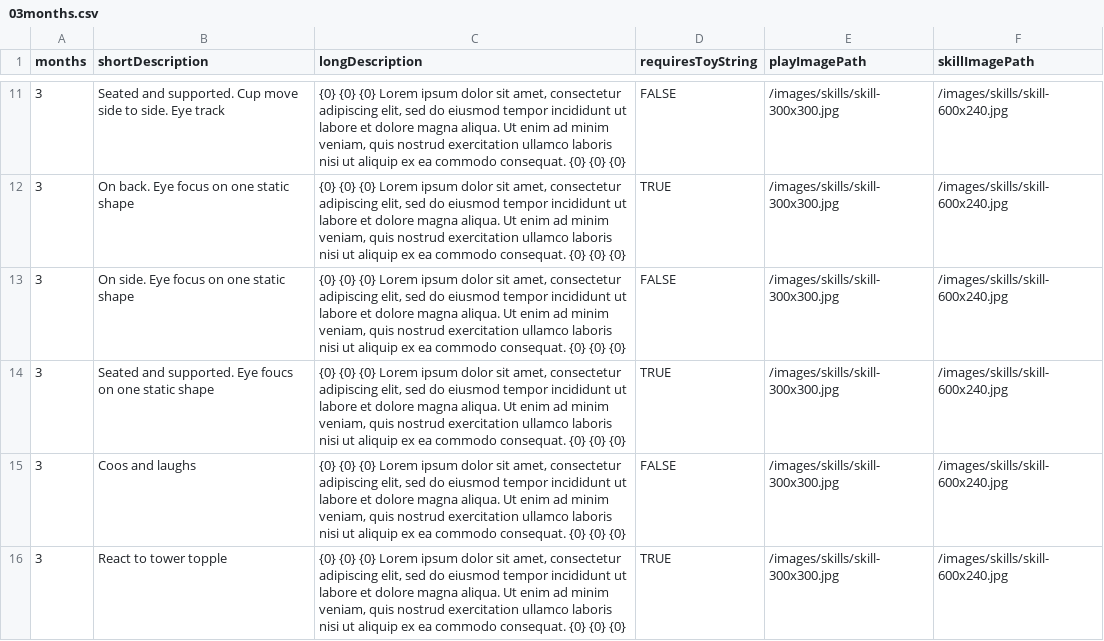
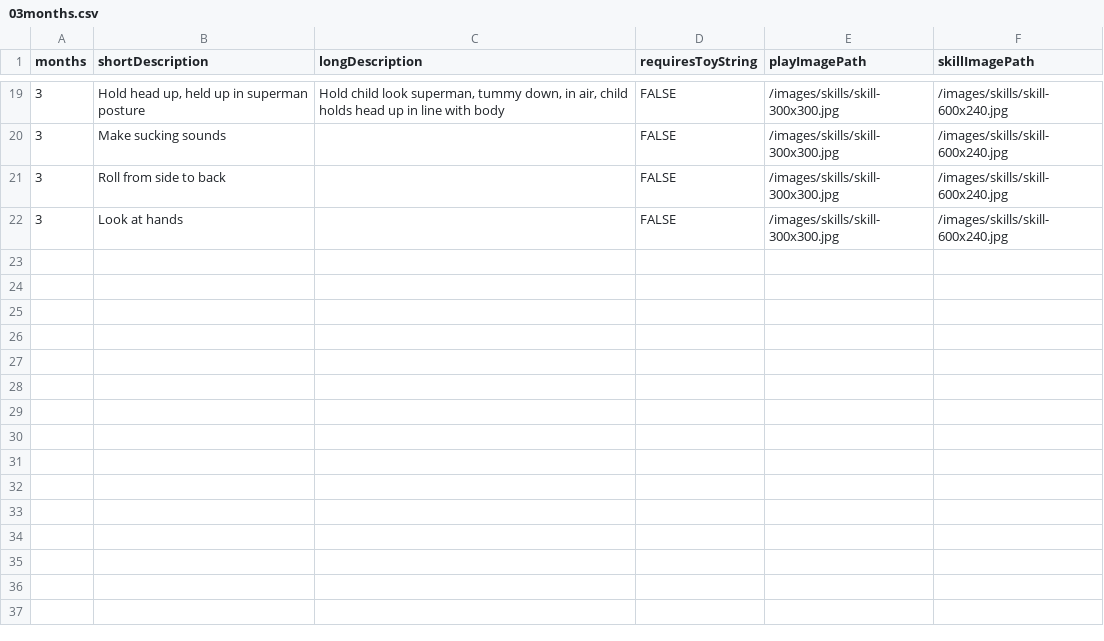
Before and after one commit to victorwu416/playbud, a CSV file: config-instructions-data/03months.csv, drawn as a sheet; only a part is shown, gaps mark what is left out; the diff covers the shown part only.

Commit message:
skills and tweaks

```diff
--- a/config-instructions-data/03months.csv
+++ b/config-instructions-data/03months.csv
@@ -11,6 +19,4 @@ months,shortDescription,longDescription,requiresToyString,playImagePath,skillIma
-3,Seated and supported. Cup move side to side. Eye track,"{0} {0} {0} Lorem ipsum dolor sit amet, consectetur adipiscing elit, sed do eiusmod tempor incididunt ut labore et dolore magna aliqua. Ut enim ad minim veniam, quis nostrud exercitation ullamco laboris nisi ut aliquip ex ea commodo consequat. {0} {0} {0}",FALSE,/images/skills/skill-300x300.jpg,/images/skills/skill-600x240.jpg
-3,On back. Eye focus on one static shape,"{0} {0} {0} Lorem ipsum dolor sit amet, consectetur adipiscing elit, sed do eiusmod tempor incididunt ut labore et dolore magna aliqua. Ut enim ad minim veniam, quis nostrud exercitation ullamco laboris nisi ut aliquip ex ea commodo consequat. {0} {0} {0}",TRUE,/images/skills/skill-300x300.jpg,/images/skills/skill-600x240.jpg
-3,On side. Eye focus on one static shape,"{0} {0} {0} Lorem ipsum dolor sit amet, consectetur adipiscing elit, sed do eiusmod tempor incididunt ut labore et dolore magna aliqua. Ut enim ad minim veniam, quis nostrud exercitation ullamco laboris nisi ut aliquip ex ea commodo consequat. {0} {0} {0}",FALSE,/images/skills/skill-300x300.jpg,/images/skills/skill-600x240.jpg
-3,Seated and supported. Eye foucs on one static shape,"{0} {0} {0} Lorem ipsum dolor sit amet, consectetur adipiscing elit, sed do eiusmod tempor incididunt ut labore et dolore magna aliqua. Ut enim ad minim veniam, quis nostrud exercitation ullamco laboris nisi ut aliquip ex ea commodo consequat. {0} {0} {0}",TRUE,/images/skills/skill-300x300.jpg,/images/skills/skill-600x240.jpg
-3,Coos and laughs,"{0} {0} {0} Lorem ipsum dolor sit amet, consectetur adipiscing elit, sed do eiusmod tempor incididunt ut labore et dolore magna aliqua. Ut enim ad minim veniam, quis nostrud exercitation ullamco laboris nisi ut aliquip ex ea commodo consequat. {0} {0} {0}",FALSE,/images/skills/skill-300x300.jpg,/images/skills/skill-600x240.jpg
-3,React to tower topple,"{0} {0} {0} Lorem ipsum dolor sit amet, consectetur adipiscing elit, sed do eiusmod tempor incididunt ut labore et dolore magna aliqua. Ut enim ad minim veniam, quis nostrud exercitation ullamco laboris nisi ut aliquip ex ea commodo consequat. {0} {0} {0}",TRUE,/images/skills/skill-300x300.jpg,/images/skills/skill-600x240.jpg
+3,"Hold head up, held up in superman posture","Hold child look superman, tummy down, in air, child holds head up in line with body",FALSE,/images/skills/skill-300x300.jpg,/images/skills/skill-600x240.jpg
+3,Make sucking sounds,,FALSE,/images/skills/skill-300x300.jpg,/images/skills/skill-600x240.jpg
+3,Roll from side to back,,FALSE,/images/skills/skill-300x300.jpg,/images/skills/skill-600x240.jpg
+3,Look at hands,,FALSE,/images/skills/skill-300x300.jpg,/images/skills/skill-600x240.jpg
```
Also changed, not shown: 11 added rows, 3 removed rows and 18 edited cells elsewhere in this file, 30 other files.
